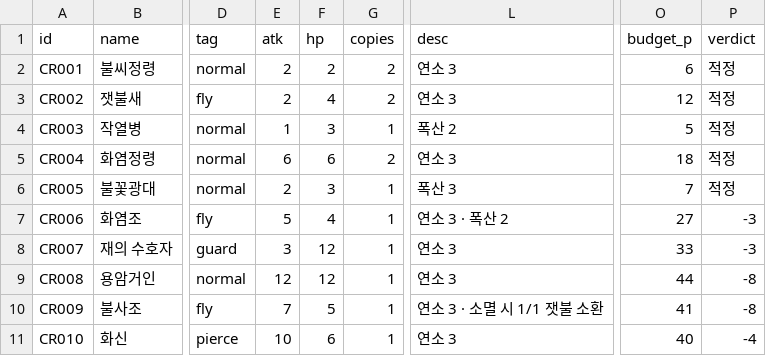
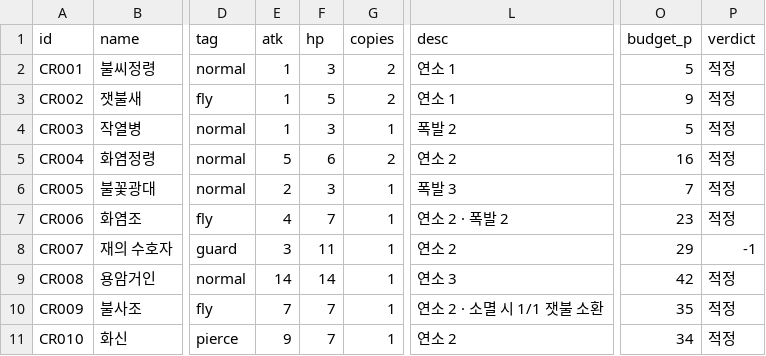
Before and after one commit to sepi-toolbox/ten, a CSV file: data/creatures.csv, drawn as a sheet; only a part is shown, gaps mark what is left out; the diff covers the shown part only; the diff names each change by its address in the sheet, - before the commit and + after, or states it on an @@ line.

```diff
--- a/data/creatures.csv
+++ b/data/creatures.csv
-E2:E3 (atk): 2
+E2:E3 (atk): 1
-F2 (hp): 2
+F2 (hp): 3
-L2:L3 (desc): 연소 3
+L2:L3 (desc): 연소 1
-O2 (budget_p): 6
+O2 (budget_p): 5
-F3 (hp): 4
+F3 (hp): 5
-O3 (budget_p): 12
+O3 (budget_p): 9
-L4 (desc): 폭산 2
+L4 (desc): 폭발 2
-E5 (atk): 6
+E5 (atk): 5
-L5 (desc): 연소 3
+L5 (desc): 연소 2
-O5 (budget_p): 18
+O5 (budget_p): 16
-L6 (desc): 폭산 3
+L6 (desc): 폭발 3
-E7 (atk): 5
+E7 (atk): 4
-F7 (hp): 4
+F7 (hp): 7
-L7 (desc): 연소 3 · 폭산 2
+L7 (desc): 연소 2 · 폭발 2
-O7 (budget_p): 27
+O7 (budget_p): 23
-P7 (verdict): -3
+P7 (verdict): 적정
-F8 (hp): 12
+F8 (hp): 11
-L8 (desc): 연소 3
+L8 (desc): 연소 2
-O8 (budget_p): 33
+O8 (budget_p): 29
-P8 (verdict): -3
+P8 (verdict): -1
-E9 (atk): 12
+E9 (atk): 14
-F9 (hp): 12
+F9 (hp): 14
-O9 (budget_p): 44
+O9 (budget_p): 42
-P9:P10 (verdict): -8
+P9:P10 (verdict): 적정
-F10 (hp): 5
+F10 (hp): 7
-L10 (desc): 연소 3 · 소멸 시 1/1 잿불 소환
+L10 (desc): 연소 2 · 소멸 시 1/1 잿불 소환
-O10 (budget_p): 41
+O10 (budget_p): 35
-E11 (atk): 10
+E11 (atk): 9
-F11 (hp): 6
+F11 (hp): 7
-L11 (desc): 연소 3
+L11 (desc): 연소 2
-O11 (budget_p): 40
+O11 (budget_p): 34
-P11 (verdict): -4
+P11 (verdict): 적정
```
Also changed, not shown: 151 edited cells elsewhere in this file, data/spells.csv, 19 other files.
